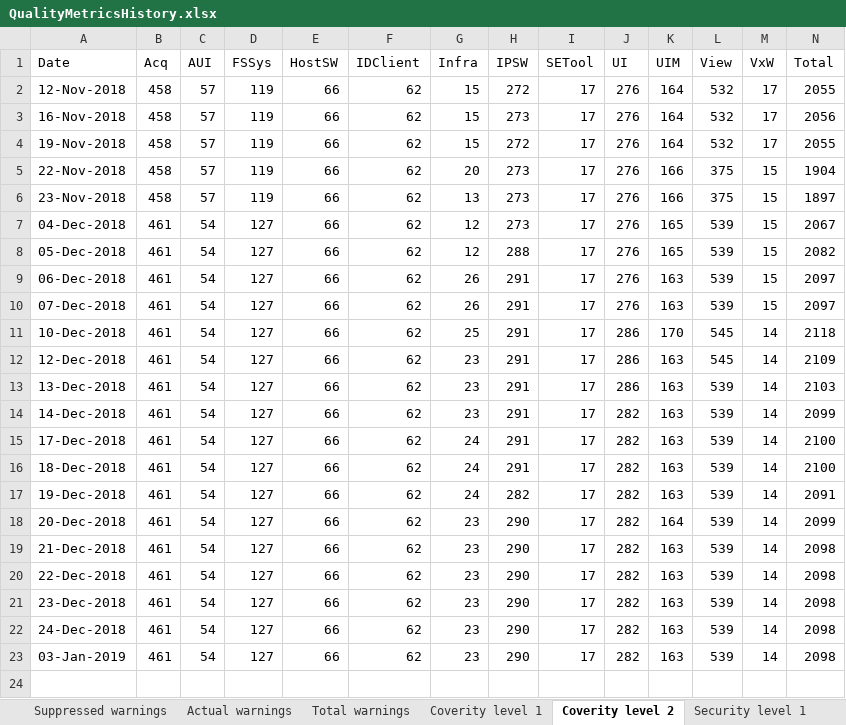
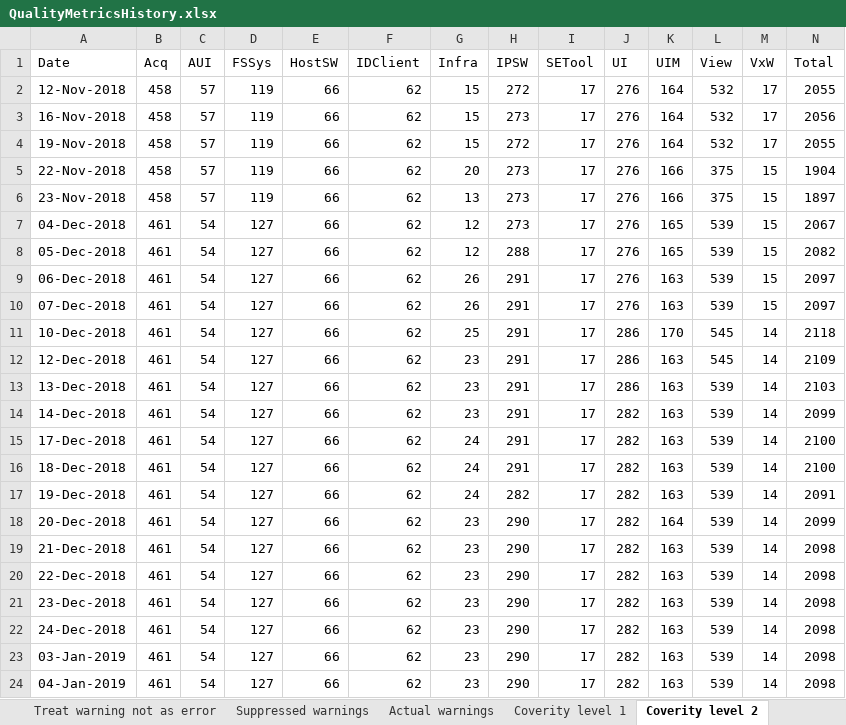
Before and after one commit to amrvermahzb/BuildStatusDashBoard, an Excel workbook: QualityImprovementMonitor/QualityMetricsHistory.xlsx, sheet Coverity level 2, drawn as a sheet; values as stored, in another font and other column widths than the file's, no borders; the diff names each change by its address in the sheet, - before the commit and + after, or states it on an @@ line.

Commit message:
Show compiler warning quality indicator

```diff
--- a/QualityImprovementMonitor/QualityMetricsHistory.xlsx (sheet Coverity level 2)
+++ b/QualityImprovementMonitor/QualityMetricsHistory.xlsx (sheet Coverity level 2)
-sheet tab: Total warnings
+row 24: 04-Jan-2019 | 461 | 54 | 127 | 66 | 62 | 23 | 290 | 17 | 282 | 163 | 539 | 14 | 2098
```
Also changed, not shown: sheet Wrong warning level, sheet Treat warning not as error, sheet Suppressed warnings, sheet Security level 2, sheet Security level 1, sheet Actual warnings, 1 more sheet, 5 other files.
